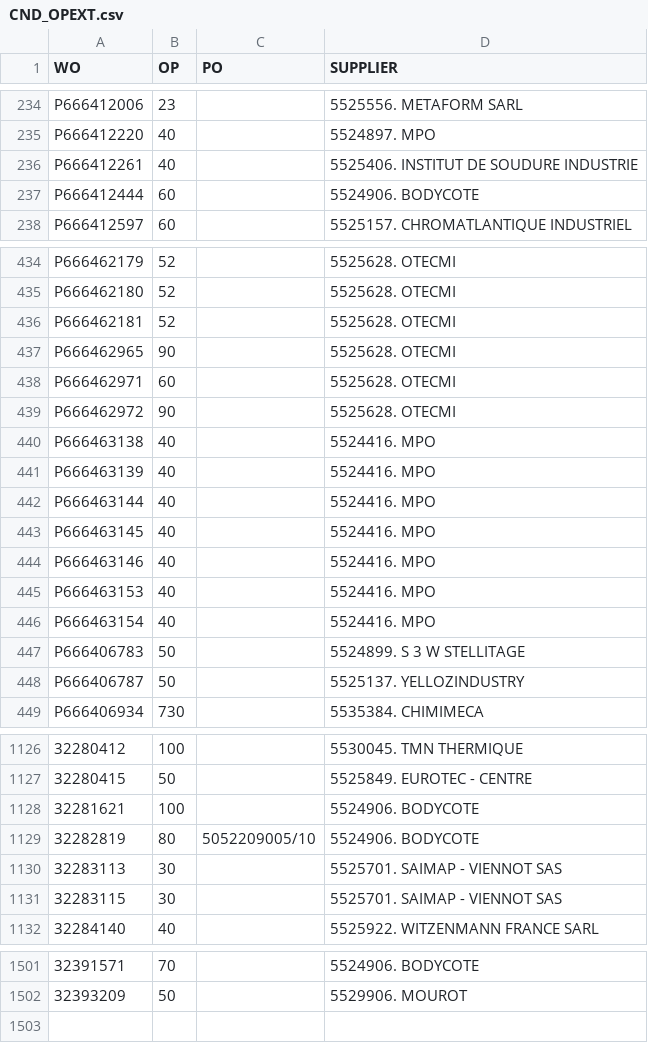
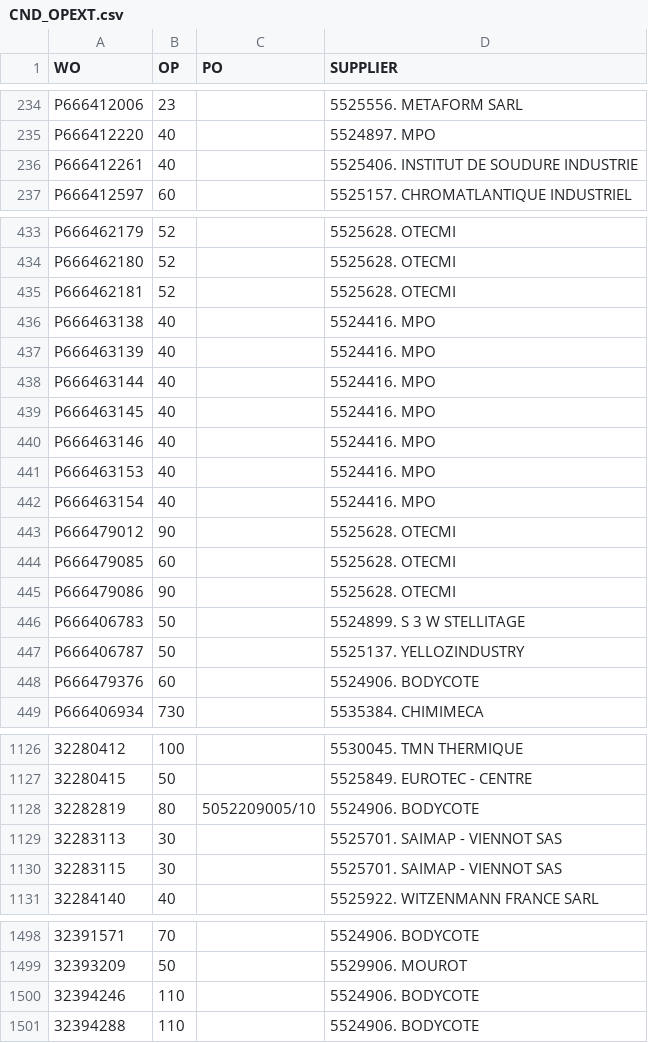
Before and after one commit to Visualys/Cyberplan, a CSV file: CND_OPEXT.csv, drawn as a sheet; only a part is shown, gaps mark what is left out; removed rows and columns are numbered as before the commit, all else as after; the diff covers the shown part only; the diff names each change by its address in the sheet, - before the commit and + after, or states it on an @@ line.

Commit message:
Updated on 2024-01-26 20:58:55

```diff
--- a/CND_OPEXT.csv
+++ b/CND_OPEXT.csv
-row 237: P666412444 | 60 |  | 5524906. BODYCOTE
-row 437: P666462965 | 90 |  | 5525628. OTECMI
-row 438: P666462971 | 60 |  | 5525628. OTECMI
-row 439: P666462972 | 90 |  | 5525628. OTECMI
+row 443: P666479012 | 90 |  | 5525628. OTECMI
+row 444: P666479085 | 60 |  | 5525628. OTECMI
+row 445: P666479086 | 90 |  | 5525628. OTECMI
+row 448: P666479376 | 60 |  | 5524906. BODYCOTE
-row 1128: 32281621 | 100 |  | 5524906. BODYCOTE
+row 1500: 32394246 | 110 |  | 5524906. BODYCOTE
+row 1501: 32394288 | 110 |  | 5524906. BODYCOTE
```
Also changed, not shown: 2 removed rows elsewhere in this file.
